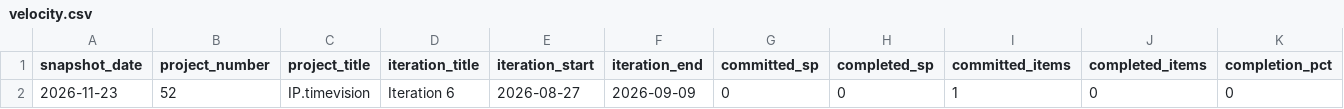
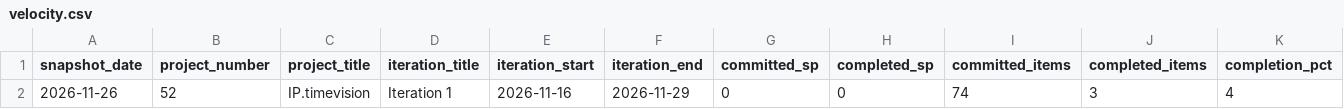
Before and after one commit to AgicCompany/.github, a CSV file: metrics/velocity.csv, drawn as a sheet.

```diff
--- a/metrics/velocity.csv
+++ b/metrics/velocity.csv
@@ -1,2 +1,2 @@
 snapshot_date,project_number,project_title,iteration_title,iteration_start,iteration_end,committed_sp,completed_sp,committed_items,completed_items,completion_pct
-2026-11-23,52,IP.timevision,Iteration 6,2026-08-27,2026-09-09,0,0,1,0,0
+2026-11-26,52,IP.timevision,Iteration 1,2026-11-16,2026-11-29,0,0,74,3,4
```
